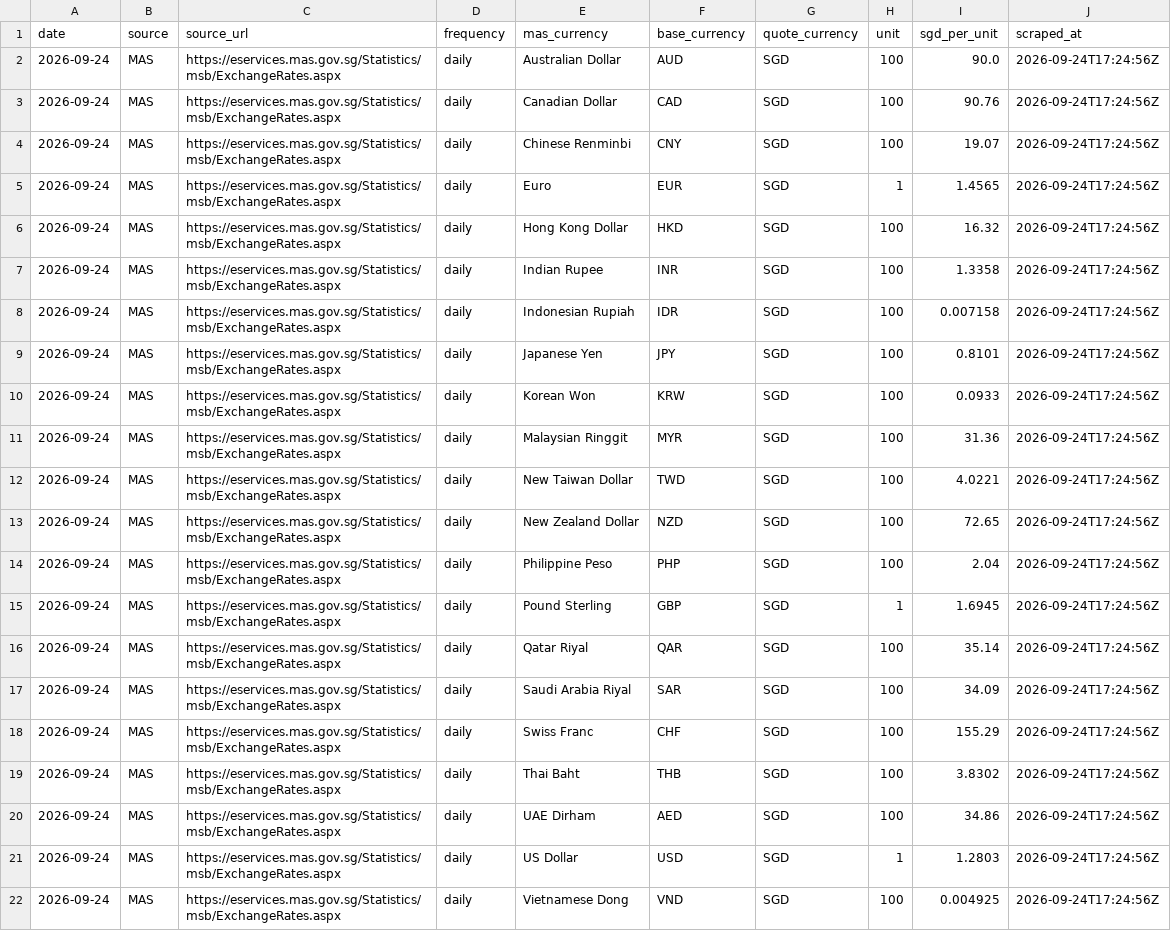
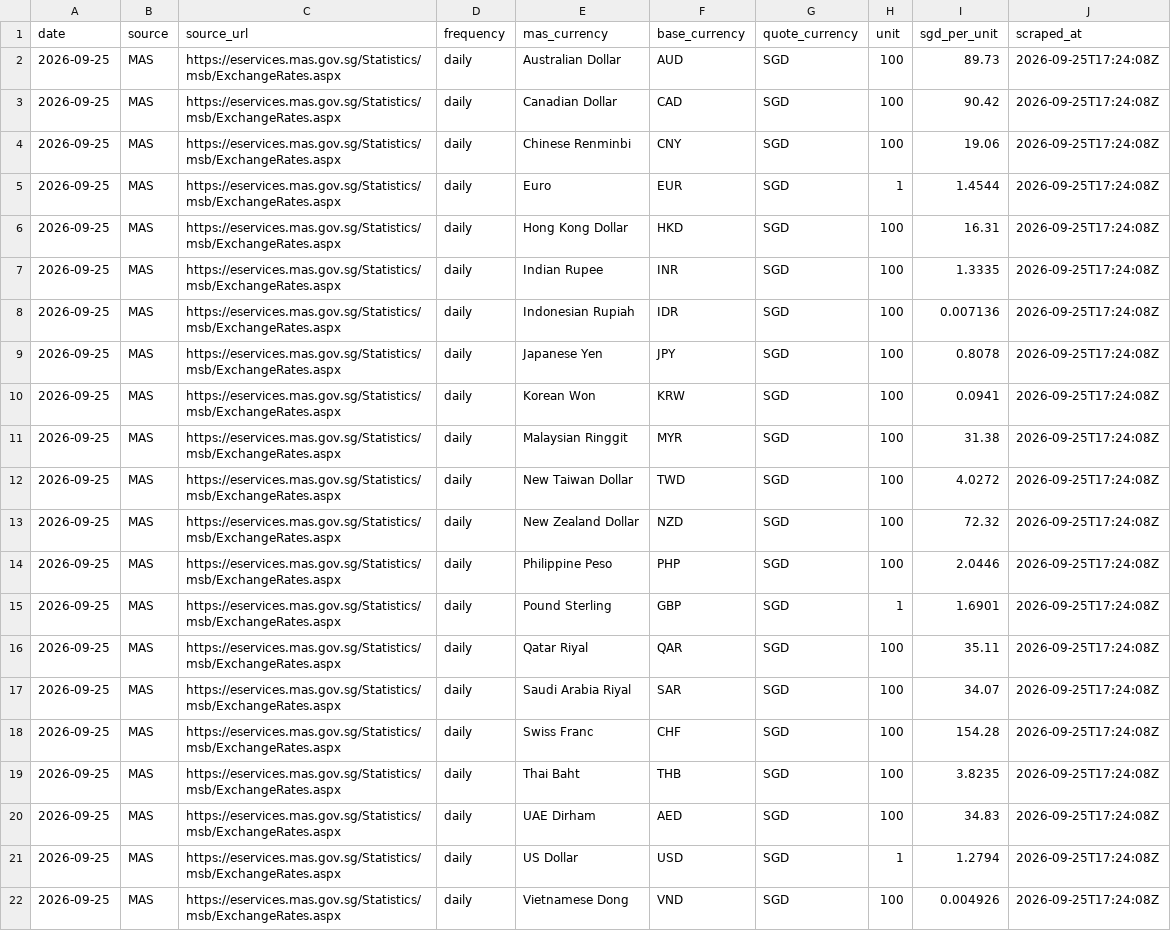
Before and after one commit to binoybhanujan/fx-margin-scraper, a CSV file: data/market/latest.csv, drawn as a sheet; the diff names each change by its address in the sheet, - before the commit and + after, or states it on an @@ line.

```diff
--- a/data/market/latest.csv
+++ b/data/market/latest.csv
-A2:A22 (date): 2026-09-24
+A2:A22 (date): 2026-09-25
-I2 (sgd_per_unit): 90.0
+I2 (sgd_per_unit): 89.73
-J2:J22 (scraped_at): 2026-09-24T17:24:56Z
+J2:J22 (scraped_at): 2026-09-25T17:24:08Z
-I3 (sgd_per_unit): 90.76
+I3 (sgd_per_unit): 90.42
-I4 (sgd_per_unit): 19.07
+I4 (sgd_per_unit): 19.06
-I5 (sgd_per_unit): 1.4565
+I5 (sgd_per_unit): 1.4544
-I6 (sgd_per_unit): 16.32
+I6 (sgd_per_unit): 16.31
-I7 (sgd_per_unit): 1.3358
+I7 (sgd_per_unit): 1.3335
-I8 (sgd_per_unit): 0.007158
+I8 (sgd_per_unit): 0.007136
-I9 (sgd_per_unit): 0.8101
+I9 (sgd_per_unit): 0.8078
-I10 (sgd_per_unit): 0.0933
+I10 (sgd_per_unit): 0.0941
-I11 (sgd_per_unit): 31.36
+I11 (sgd_per_unit): 31.38
-I12 (sgd_per_unit): 4.0221
+I12 (sgd_per_unit): 4.0272
-I13 (sgd_per_unit): 72.65
+I13 (sgd_per_unit): 72.32
-I14 (sgd_per_unit): 2.04
+I14 (sgd_per_unit): 2.0446
-I15 (sgd_per_unit): 1.6945
+I15 (sgd_per_unit): 1.6901
-I16 (sgd_per_unit): 35.14
+I16 (sgd_per_unit): 35.11
-I17 (sgd_per_unit): 34.09
+I17 (sgd_per_unit): 34.07
-I18 (sgd_per_unit): 155.29
+I18 (sgd_per_unit): 154.28
-I19 (sgd_per_unit): 3.8302
+I19 (sgd_per_unit): 3.8235
-I20 (sgd_per_unit): 34.86
+I20 (sgd_per_unit): 34.83
-I21 (sgd_per_unit): 1.2803
+I21 (sgd_per_unit): 1.2794
-I22 (sgd_per_unit): 0.004925
+I22 (sgd_per_unit): 0.004926
```
Also changed, not shown: data/market/2026-08-20.csv, data/market/2026-08-21.csv, 27 other files.
